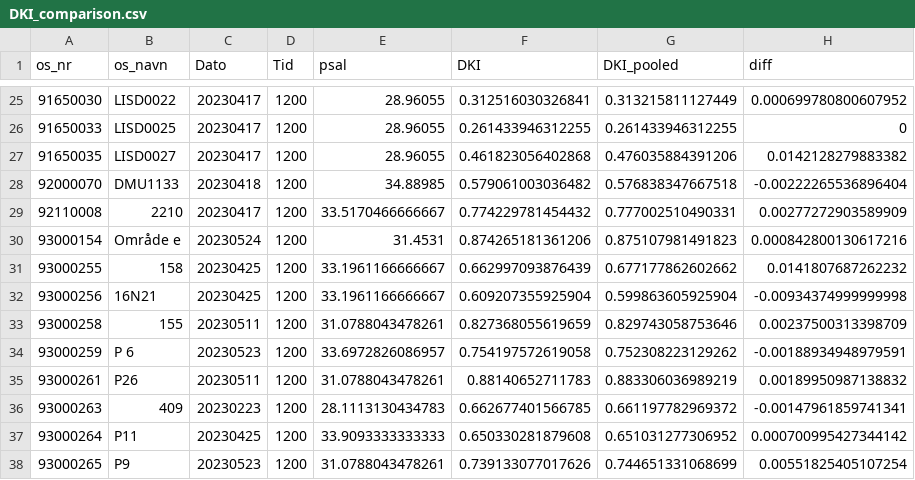
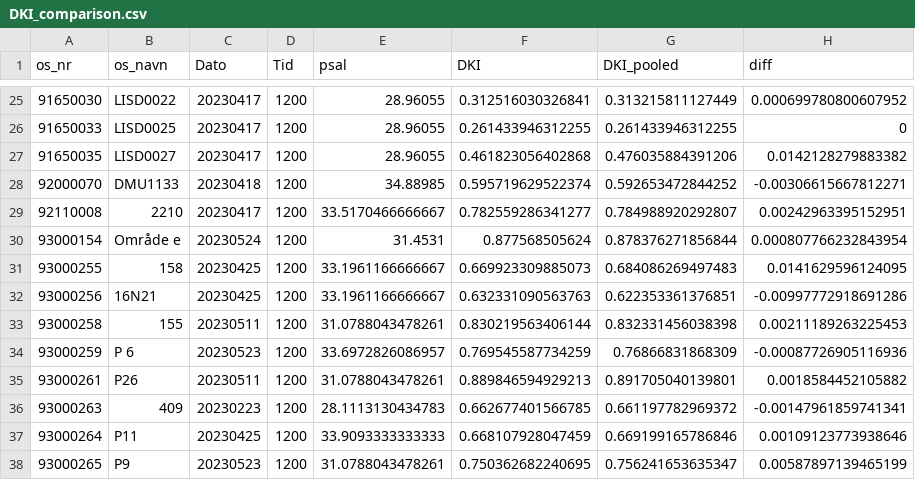
Before and after one commit to NIVA-Denmark/DKI_2023, a CSV file: results/DKI_comparison.csv, drawn as a sheet; only a part is shown, gaps mark what is left out; the diff covers the shown part only.

```diff
--- a/results/DKI_comparison.csv
+++ b/results/DKI_comparison.csv
@@ -27,12 +27,12 @@ os_nr,os_navn,Dato,Tid,psal,DKI,DKI_pooled,diff
 91650035,LISD0027,20230417,1200,28.96055,0.461823056402868,0.476035884391206,0.0142128279883382
-92000070,DMU1133,20230418,1200,34.88985,0.579061003036482,0.576838347667518,-0.00222265536896404
-92110008,2210,20230417,1200,33.5170466666667,0.774229781454432,0.777002510490331,0.00277272903589909
-93000154,Område e,20230524,1200,31.4531,0.874265181361206,0.875107981491823,0.000842800130617216
-93000255,158,20230425,1200,33.1961166666667,0.662997093876439,0.677177862602662,0.0141807687262232
-93000256,16N21,20230425,1200,33.1961166666667,0.609207355925904,0.599863605925904,-0.00934374999999998
-93000258,155,20230511,1200,31.0788043478261,0.827368055619659,0.829743058753646,0.00237500313398709
-93000259,P 6,20230523,1200,33.6972826086957,0.754197572619058,0.752308223129262,-0.00188934948979591
-93000261,P26,20230511,1200,31.0788043478261,0.88140652711783,0.883306036989219,0.00189950987138832
+92000070,DMU1133,20230418,1200,34.88985,0.595719629522374,0.592653472844252,-0.00306615667812271
+92110008,2210,20230417,1200,33.5170466666667,0.782559286341277,0.784988920292807,0.00242963395152951
+93000154,Område e,20230524,1200,31.4531,0.877568505624,0.878376271856844,0.000807766232843954
+93000255,158,20230425,1200,33.1961166666667,0.669923309885073,0.684086269497483,0.0141629596124095
+93000256,16N21,20230425,1200,33.1961166666667,0.632331090563763,0.622353361376851,-0.00997772918691286
+93000258,155,20230511,1200,31.0788043478261,0.830219563406144,0.832331456038398,0.00211189263225453
+93000259,P 6,20230523,1200,33.6972826086957,0.769545587734259,0.76866831868309,-0.00087726905116936
+93000261,P26,20230511,1200,31.0788043478261,0.889846594929213,0.891705040139801,0.0018584452105882
 93000263,409,20230223,1200,28.1113130434783,0.662677401566785,0.661197782969372,-0.00147961859741341
-93000264,P11,20230425,1200,33.9093333333333,0.650330281879608,0.651031277306952,0.000700995427344142
-93000265,P9,20230523,1200,31.0788043478261,0.739133077017626,0.744651331068699,0.00551825405107254
+93000264,P11,20230425,1200,33.9093333333333,0.668107928047459,0.669199165786846,0.00109123773938646
+93000265,P9,20230523,1200,31.0788043478261,0.750362682240695,0.756241653635347,0.00587897139465199
```
Also changed, not shown: 153 edited cells elsewhere in this file, results/DKI.csv, results/DKI_pooled.csv, 6 other files.
